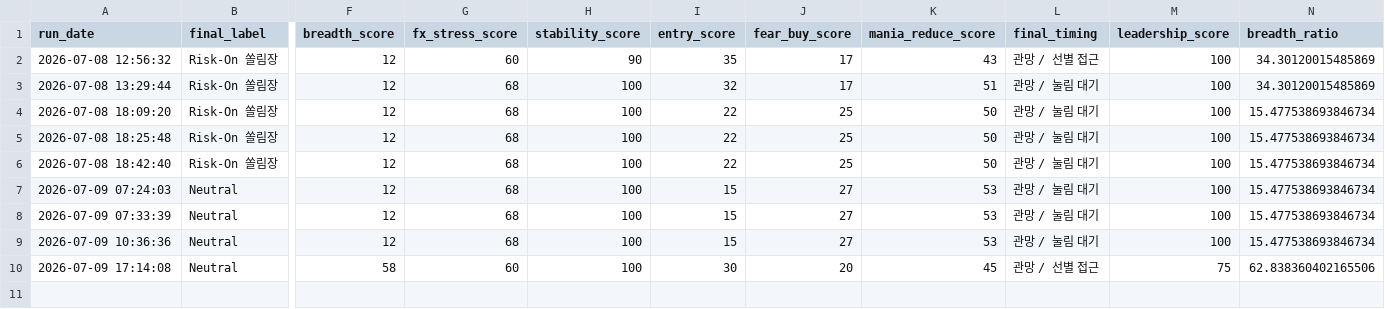
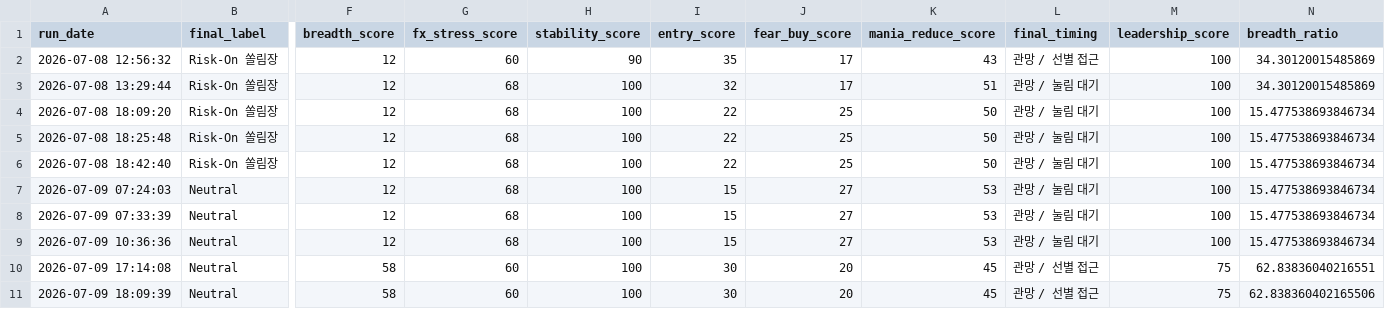
Before and after one commit to Woo-ook/market-brief-dashboard, a CSV file: daily_market_regime_log.csv, drawn as a sheet; only a part is shown, gaps mark what is left out; rows hold the shown columns only; the diff names each change by its address in the sheet, - before the commit and + after, or states it on an @@ line.

```diff
--- a/daily_market_regime_log.csv
+++ b/daily_market_regime_log.csv
-N10 (breadth_ratio): 62.838360402165506
+N10 (breadth_ratio): 62.83836040216551
+row 11: 2026-07-09 18:09:39 | Neutral | 58 | 60 | 100 | 30 | 20 | 45 | 관망 / 선별 접근 | 75 | 62.838360402165506
```
Also changed, not shown: 7 other files.
